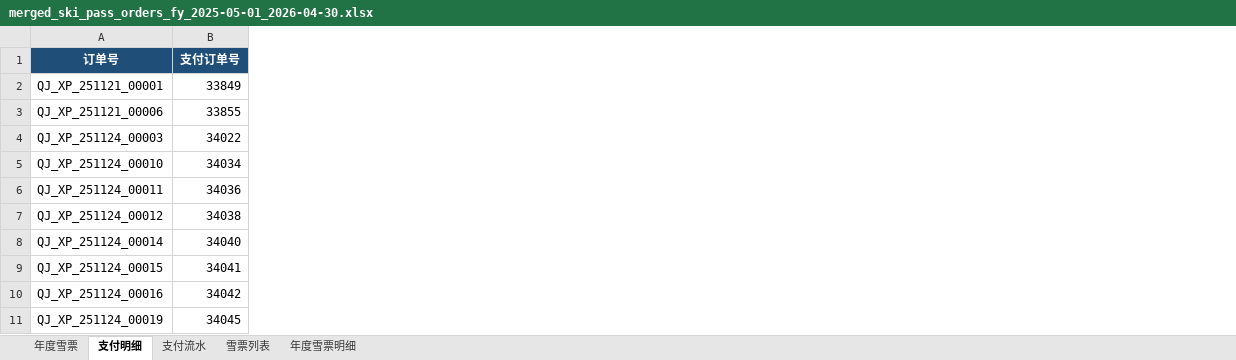
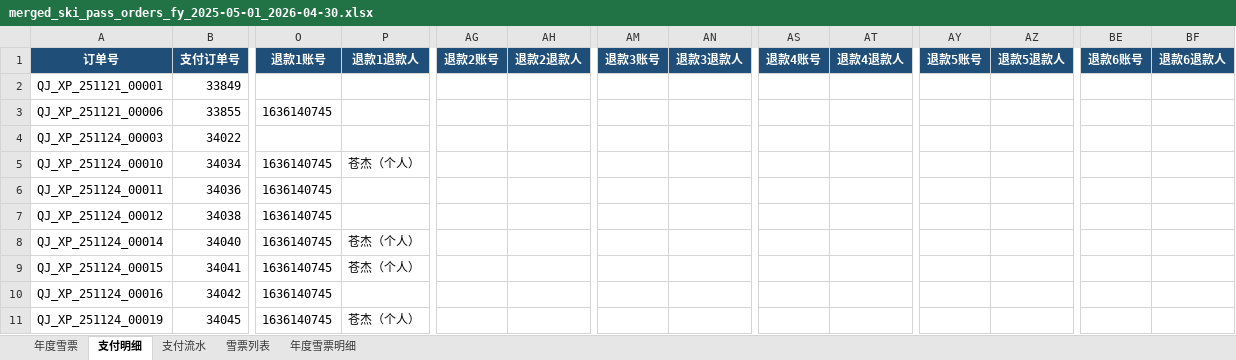
Before and after one commit to cangjie/snowmeet_ai_doc, an Excel workbook: merged_ski_pass_orders_fy_2025-05-01_2026-04-30.xlsx, sheet 支付明细, drawn as a sheet; only a part is shown, gaps mark what is left out; values as stored, in another font and other column widths than the file's, no borders; the diff names each change by its address in the sheet, - before the commit and + after, or states it on an @@ line.

```diff
--- a/merged_ski_pass_orders_fy_2025-05-01_2026-04-30.xlsx (sheet 支付明细)
+++ b/merged_ski_pass_orders_fy_2025-05-01_2026-04-30.xlsx (sheet 支付明细)
+column O (退款1账号), rows 3-11: 1636140745 |  | 1636140745 | 1636140745 | 1636140745 | 1636140745 | 1636140745 | 1636140745 | 1636140745
+column P (退款1退款人), rows 5-11: 苍杰（个人） |  |  | 苍杰（个人） | 苍杰（个人） |  | 苍杰（个人）
+column AG (退款2账号), empty
+column AH (退款2退款人), empty
+column AM (退款3账号), empty
+column AN (退款3退款人), empty
+column AS (退款4账号), empty
+column AT (退款4退款人), empty
+column AY (退款5账号), empty
+column AZ (退款5退款人), empty
+column BE (退款6账号), empty
+column BF (退款6退款人), empty
```
Also changed, not shown: sheet 年度雪票明细, sheet 支付流水, sheet 年度雪票, huaibei_care_orders_fy_2025-05-01_2026-04-30.xlsx, huaibei_rent_orders_fy_2025-05-01_2026-04-30.xlsx, 37 other files.
